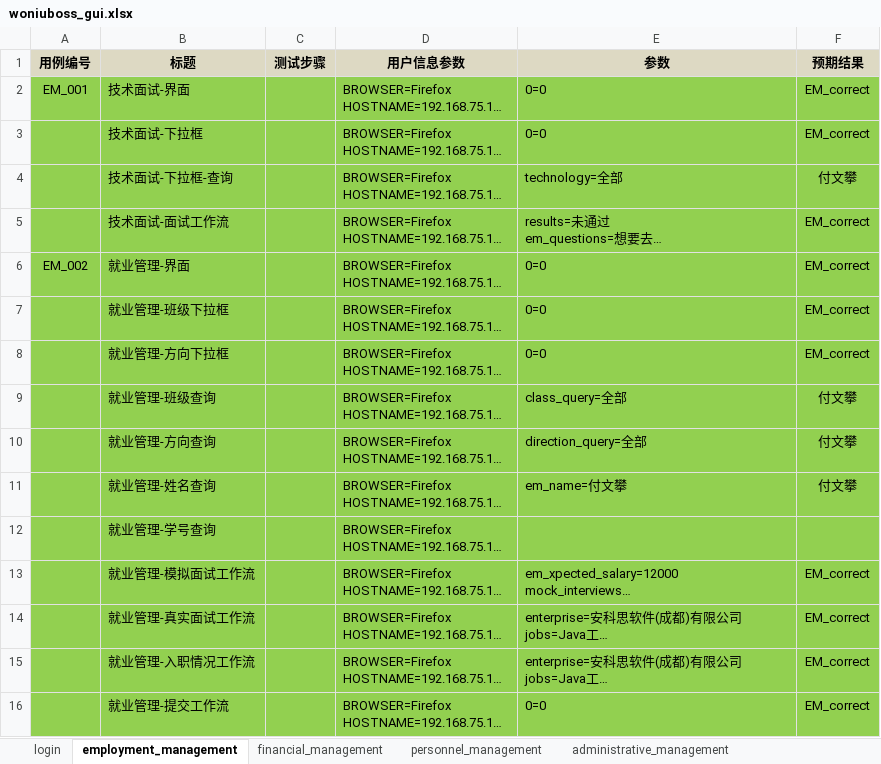
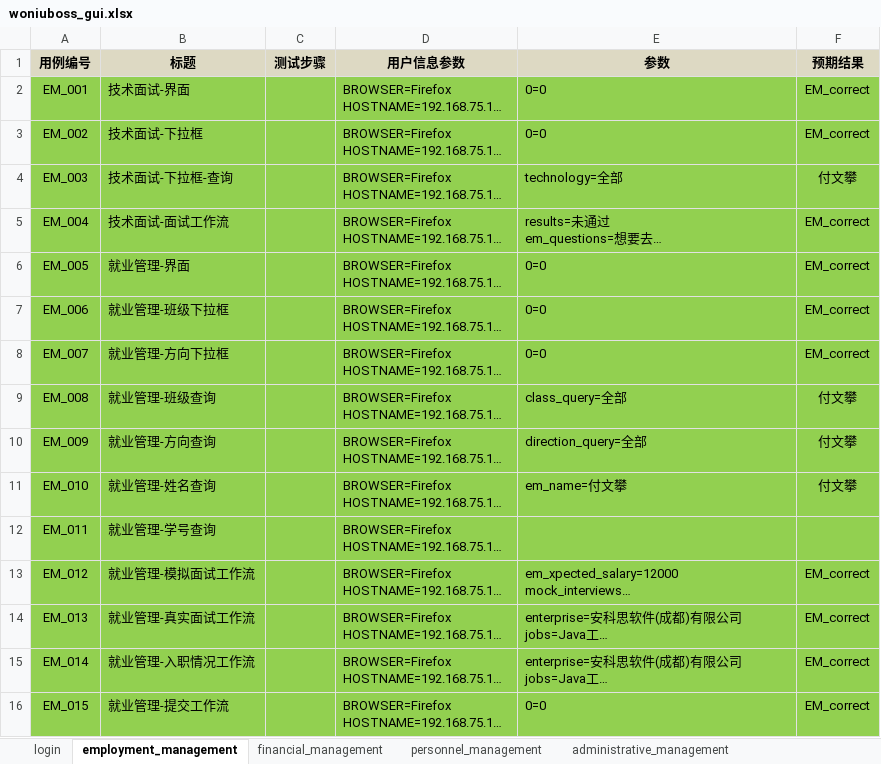
Before and after one commit to woniuboss-project/woniuboss-xa-hyg, an Excel workbook: yanlongbin/Project code/woniuboss/data/woniuboss_gui/woniuboss_gui.xlsx, sheet employment_management, drawn as a sheet; long unchanged cells end in …; values as stored, in another font and other column widths than the file's, no borders; the diff names each change by its address in the sheet, - before the commit and + after, or states it on an @@ line.

```diff
--- a/yanlongbin/Project code/woniuboss/data/woniuboss_gui/woniuboss_gui.xlsx (sheet employment_management)
+++ b/yanlongbin/Project code/woniuboss/data/woniuboss_gui/woniuboss_gui.xlsx (sheet employment_management)
-A3 (用例编号): (empty)
+A3 (用例编号): EM_002
-A4 (用例编号): (empty)
+A4 (用例编号): EM_003
-A5 (用例编号): (empty)
+A5 (用例编号): EM_004
-A6 (用例编号): EM_002
+A6 (用例编号): EM_005
-A7 (用例编号): (empty)
+A7 (用例编号): EM_006
-A8 (用例编号): (empty)
+A8 (用例编号): EM_007
-A9 (用例编号): (empty)
+A9 (用例编号): EM_008
-A10 (用例编号): (empty)
+A10 (用例编号): EM_009
-A11 (用例编号): (empty)
+A11 (用例编号): EM_010
-A12 (用例编号): (empty)
+A12 (用例编号): EM_011
-A13 (用例编号): (empty)
+A13 (用例编号): EM_012
-A14 (用例编号): (empty)
+A14 (用例编号): EM_013
-A15 (用例编号): (empty)
+A15 (用例编号): EM_014
-A16 (用例编号): (empty)
+A16 (用例编号): EM_015
```
Also changed, not shown: sheet financial_management, sheet personnel_management.
